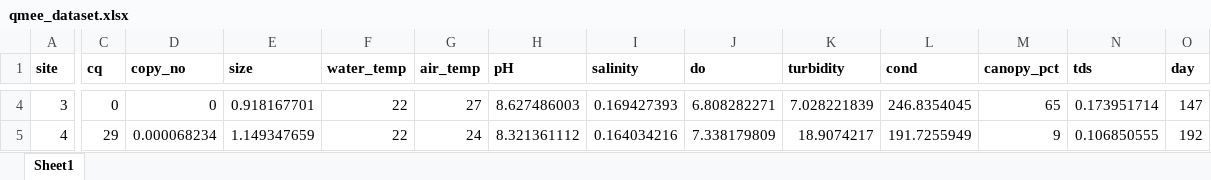
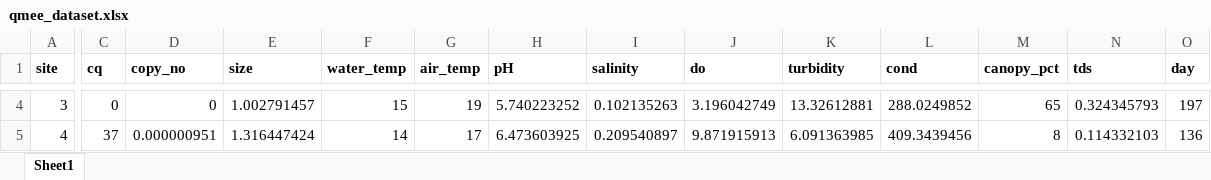
Before and after one commit to squarekb/QMEE, an Excel workbook: data/qmee_dataset.xlsx, sheet Sheet1, drawn as a sheet; only a part is shown, gaps mark what is left out; values as stored, in another font and other column widths than the file's, no borders; the diff covers the shown part only; the diff names each change by its address in the sheet, - before the commit and + after, or states it on an @@ line.

```diff
--- a/data/qmee_dataset.xlsx (sheet Sheet1)
+++ b/data/qmee_dataset.xlsx (sheet Sheet1)
-E4 (size): 0.918167701
+E4 (size): 1.002791457
-F4 (water_temp): 22
+F4 (water_temp): 15
-G4 (air_temp): 27
+G4 (air_temp): 19
-H4 (pH): 8.627486003
+H4 (pH): 5.740223252
-I4 (salinity): 0.169427393
+I4 (salinity): 0.102135263
-J4 (do): 6.808282271
+J4 (do): 3.196042749
-K4 (turbidity): 7.028221839
+K4 (turbidity): 13.32612881
-L4 (cond): 246.8354045
+L4 (cond): 288.0249852
-N4 (tds): 0.173951714
+N4 (tds): 0.324345793
-O4 (day): 147
+O4 (day): 197
-C5 (cq): 29
+C5 (cq): 37
-D5 (copy_no): 0.000068234
+D5 (copy_no): 0.000000951
-E5 (size): 1.149347659
+E5 (size): 1.316447424
-F5 (water_temp): 22
+F5 (water_temp): 14
-G5 (air_temp): 24
+G5 (air_temp): 17
-H5 (pH): 8.321361112
+H5 (pH): 6.473603925
-I5 (salinity): 0.164034216
+I5 (salinity): 0.209540897
-J5 (do): 7.338179809
+J5 (do): 9.871915913
-K5 (turbidity): 18.9074217
+K5 (turbidity): 6.091363985
-L5 (cond): 191.7255949
+L5 (cond): 409.3439456
-M5 (canopy_pct): 9
+M5 (canopy_pct): 8
-N5 (tds): 0.106850555
+N5 (tds): 0.114332103
-O5 (day): 192
+O5 (day): 136
```
Also changed, not shown: 1252 edited cells elsewhere in this sheet, formulas that keep their value, 9 other files.
